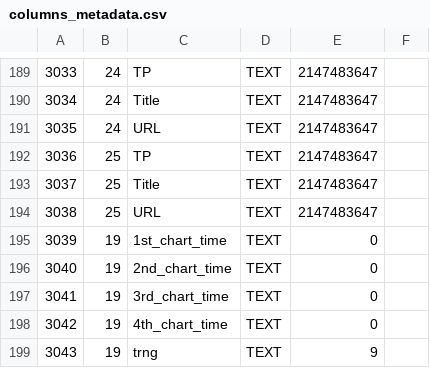
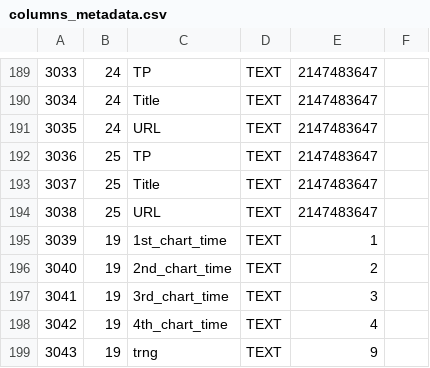
Before and after one commit to p1m-ortho/xr-sfmhsush-ssb-hsss-v2, a CSV file: columns_metadata.csv, drawn as a sheet; only a part is shown, gaps mark what is left out.

```diff
--- a/columns_metadata.csv
+++ b/columns_metadata.csv
@@ -194,6 +194,6 @@
 3038,25,URL,TEXT,2147483647,
-3039,19,1st_chart_time,TEXT,0,
-3040,19,2nd_chart_time,TEXT,0,
-3041,19,3rd_chart_time,TEXT,0,
-3042,19,4th_chart_time,TEXT,0,
+3039,19,1st_chart_time,TEXT,1,
+3040,19,2nd_chart_time,TEXT,2,
+3041,19,3rd_chart_time,TEXT,3,
+3042,19,4th_chart_time,TEXT,4,
 3043,19,trng,TEXT,9,
```
Also changed, not shown: 1 other file.
